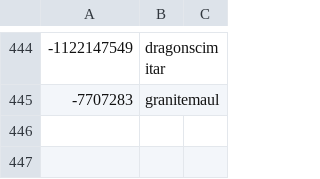
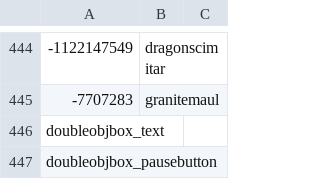
Before and after one commit to RuneWiki/RS-DataAPI, a TSV file: config/hashes/found.tsv, drawn as a sheet; only a part is shown, gaps mark what is left out; the diff names each change by its address in the sheet, - before the commit and + after, or states it on an @@ line.

```diff
--- a/config/hashes/found.tsv
+++ b/config/hashes/found.tsv
+row 446: doubleobjbox_text
+row 447: doubleobjbox_pausebutton
```
Also changed, not shown: 1 other file.
